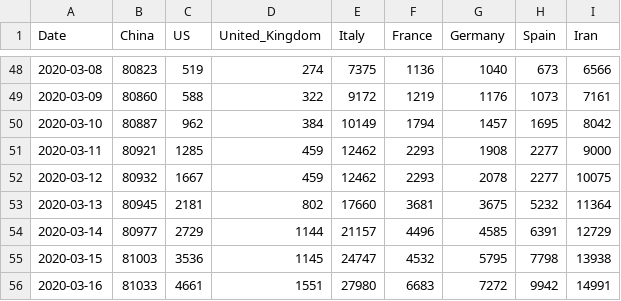
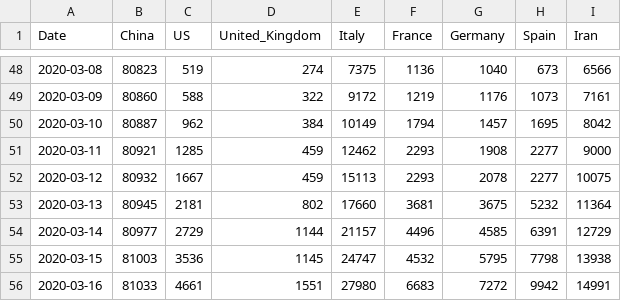
Before and after one commit to nikitasg/covid19-data, a CSV file: data/key-countries-pivoted.csv, drawn as a sheet; only a part is shown, gaps mark what is left out.

```diff
--- a/data/key-countries-pivoted.csv
+++ b/data/key-countries-pivoted.csv
@@ -51,3 +51,3 @@ Date,China,US,United_Kingdom,Italy,France,Germany,Spain,Iran
 2020-03-11,80921,1285,459,12462,2293,1908,2277,9000
-2020-03-12,80932,1667,459,12462,2293,2078,2277,10075
+2020-03-12,80932,1667,459,15113,2293,2078,2277,10075
 2020-03-13,80945,2181,802,17660,3681,3675,5232,11364
```
Also changed, not shown: data/countries-aggregated.csv, data/reference.csv, 3 other files.
